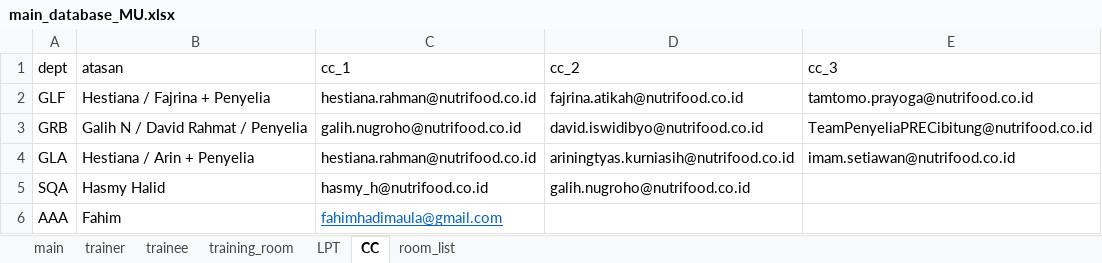
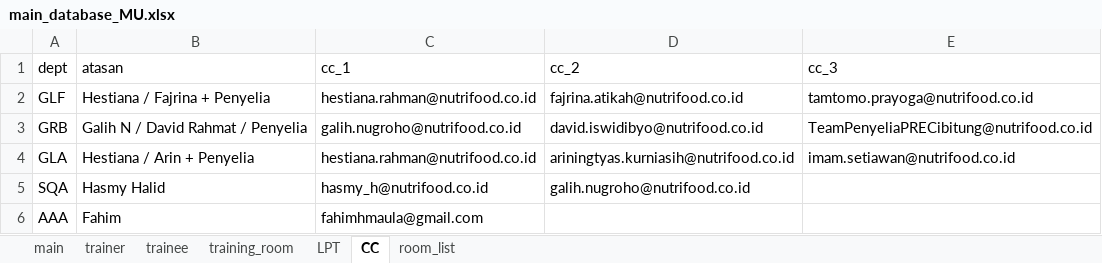
Before and after one commit to fahimhm/GUI4Meeting, an Excel workbook: script/database/main_database_MU.xlsx, sheet CC, drawn as a sheet; values as stored, in another font and other column widths than the file's, no borders; the diff names each change by its address in the sheet, - before the commit and + after, or states it on an @@ line.

```diff
--- a/script/database/main_database_MU.xlsx (sheet CC)
+++ b/script/database/main_database_MU.xlsx (sheet CC)
-C6 (cc_1): fahimhadimaula@gmail.com
+C6 (cc_1): fahimhmaula@gmail.com
@@ C6 underline: on → off, text colour: #0563C1 → black @@
```
Also changed, not shown: sheet trainer, sheet trainee, script/extract_all.xlsx, 5 other files.
